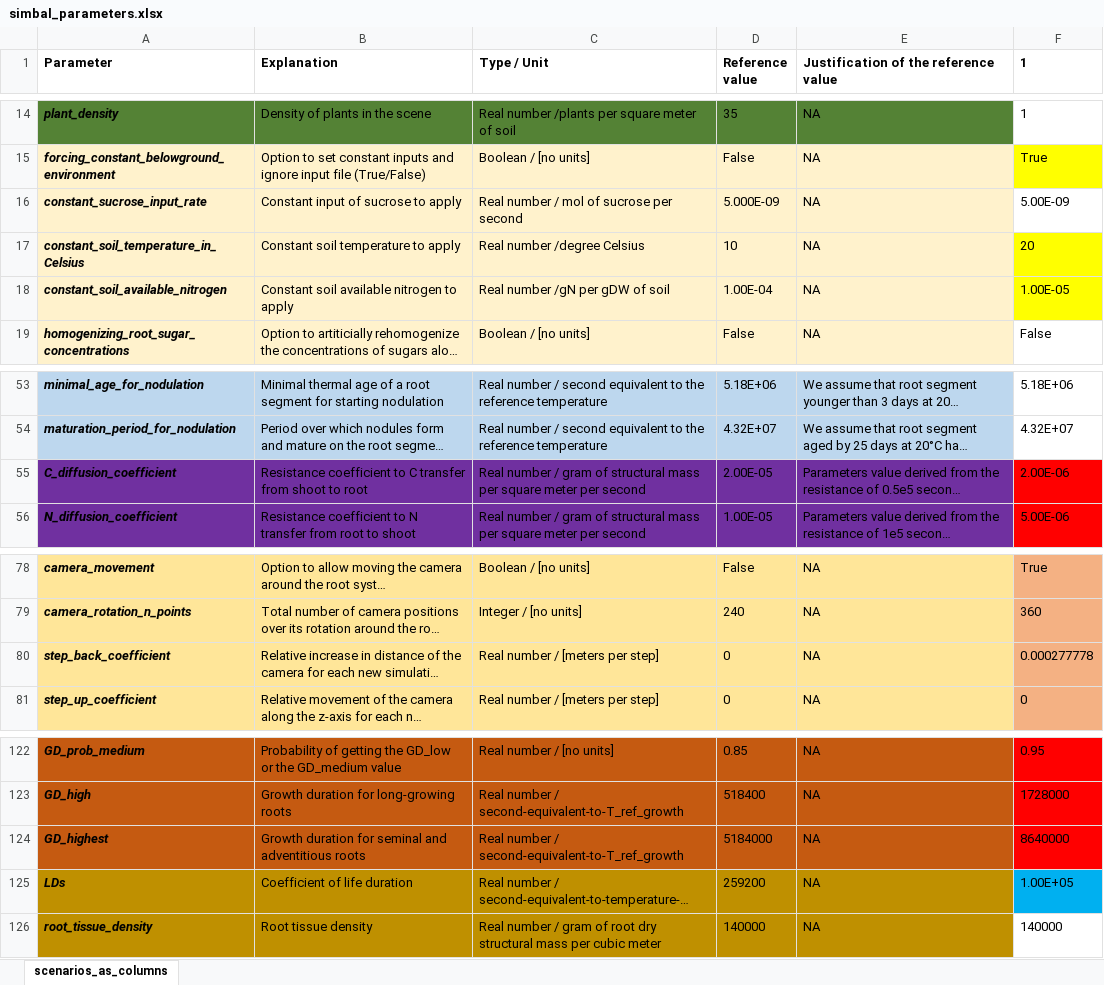
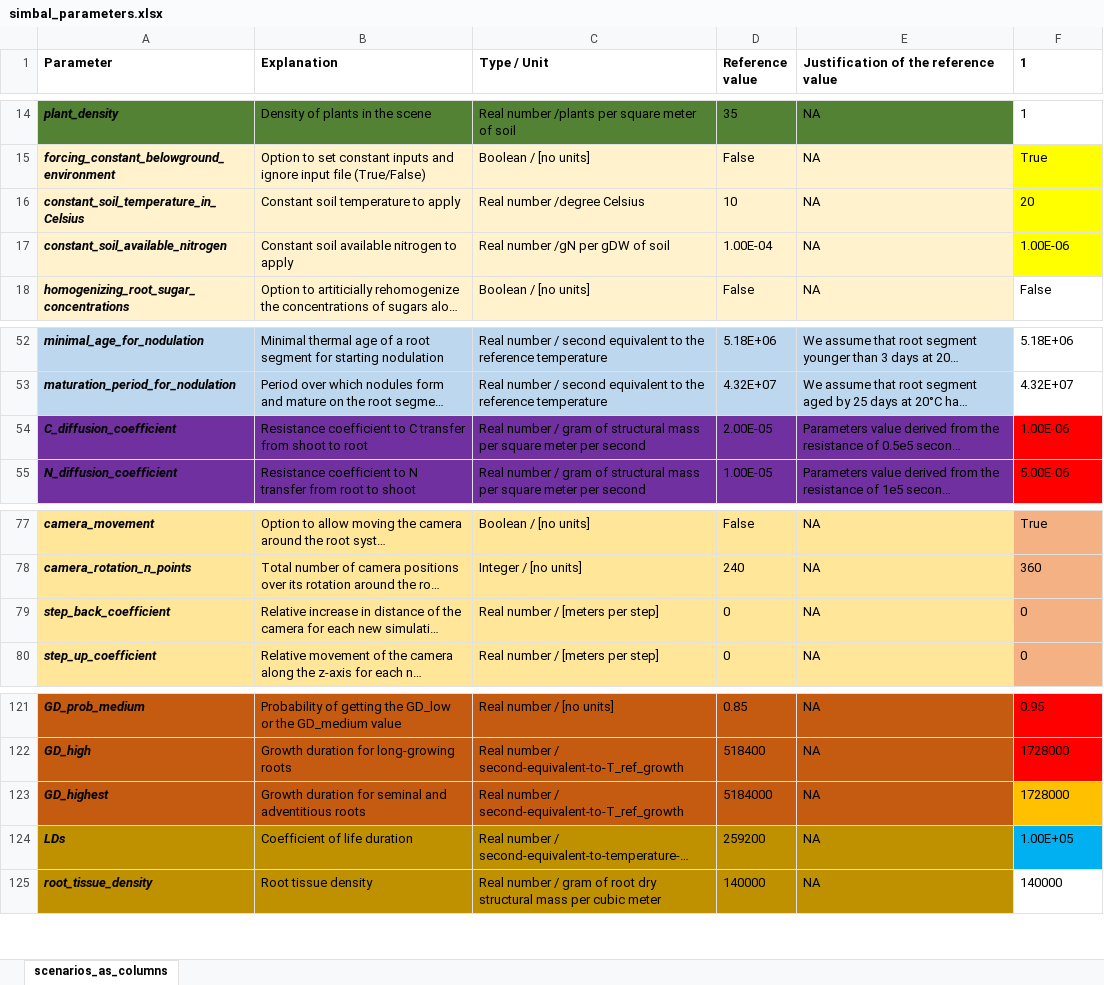
Before and after one commit to openalea-incubator/simbal, an Excel workbook: simulation/inputs/simbal_parameters.xlsx, sheet scenarios_as_columns, drawn as a sheet; only a part is shown, gaps mark what is left out; long unchanged cells end in …; values as stored, in another font and other column widths than the file's, no borders; conditional formats not drawn; removed rows and columns are numbered as before the commit, all else as after; the diff names each change by its address in the sheet, - before the commit and + after, or states it on an @@ line.

```diff
--- a/simulation/inputs/simbal_parameters.xlsx (sheet scenarios_as_columns)
+++ b/simulation/inputs/simbal_parameters.xlsx (sheet scenarios_as_columns)
-row 16: constant_sucrose_input_rate | Constant input of sucrose to apply | Real number / mol of sucrose per second | 5.000E-09 | NA | 5.00E-09
-F17 (1): 1.00E-05
+F17 (1): 1.00E-06
-F54 (1): 2.00E-06
+F54 (1): 1.00E-06
-F79 (1): 0.000277778
+F79 (1): 0
-F123 (1): 8640000
+F123 (1): 1728000
-F123 fill: #FF0000
+F123 fill: #FFC000
```
Also changed, not shown: formulas that keep their value, 2 other files.
